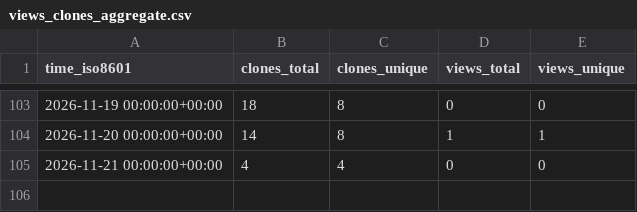
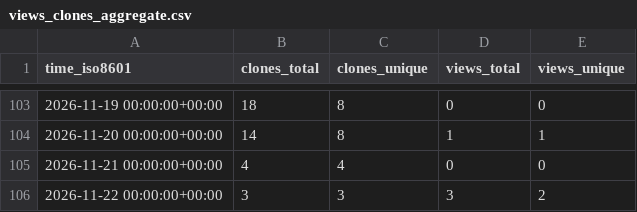
Before and after one commit to prismaudio-official/spectral-limiter, a CSV file: prismaudio-official/spectral-limiter/ghrs-data/views_clones_aggregate.csv, drawn as a sheet; only a part is shown, gaps mark what is left out.

```diff
--- a/prismaudio-official/spectral-limiter/ghrs-data/views_clones_aggregate.csv
+++ b/prismaudio-official/spectral-limiter/ghrs-data/views_clones_aggregate.csv
@@ -105 +105,2 @@ time_iso8601,clones_total,clones_unique,views_total,views_unique
 2026-11-21 00:00:00+00:00,4,4,0,0
+2026-11-22 00:00:00+00:00,3,3,3,2
```
Also changed, not shown: 1 other file.
